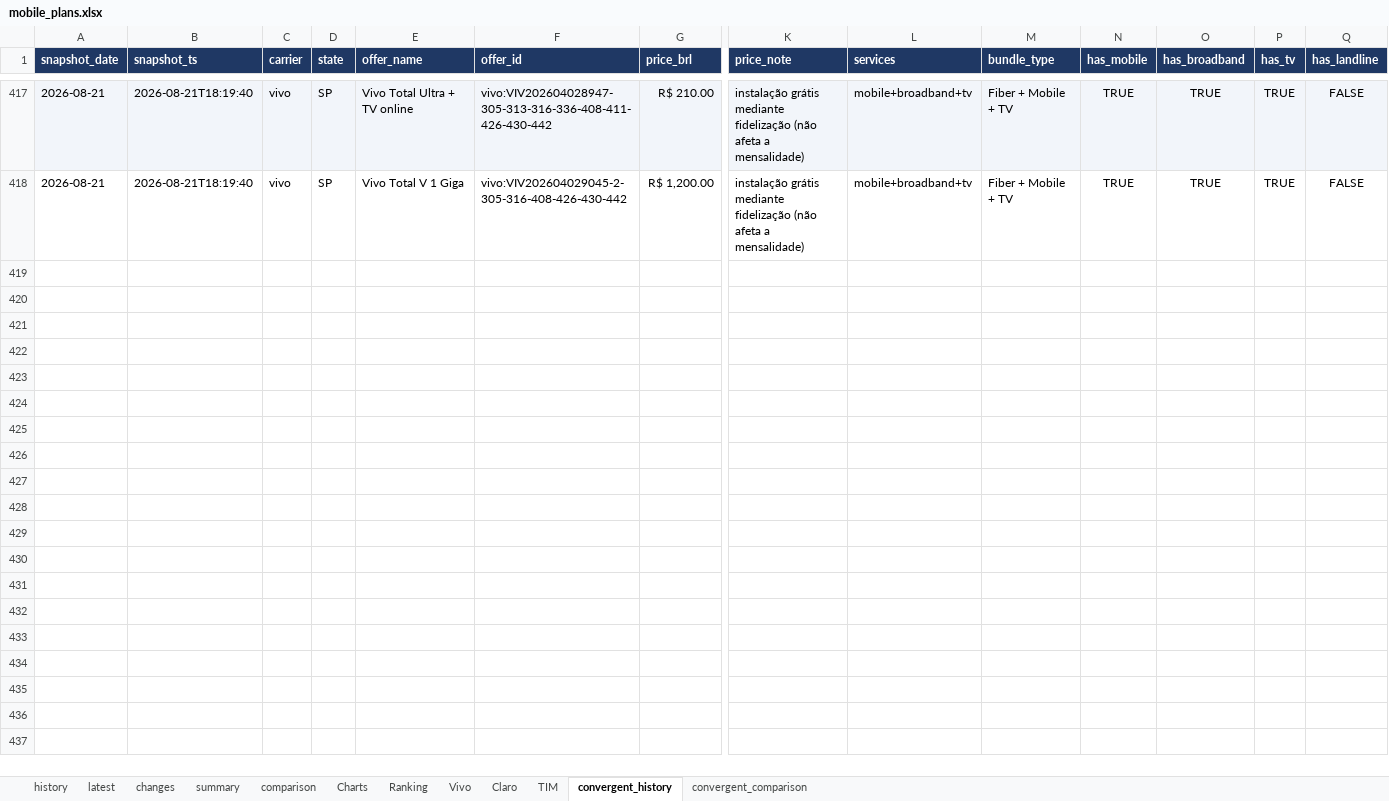
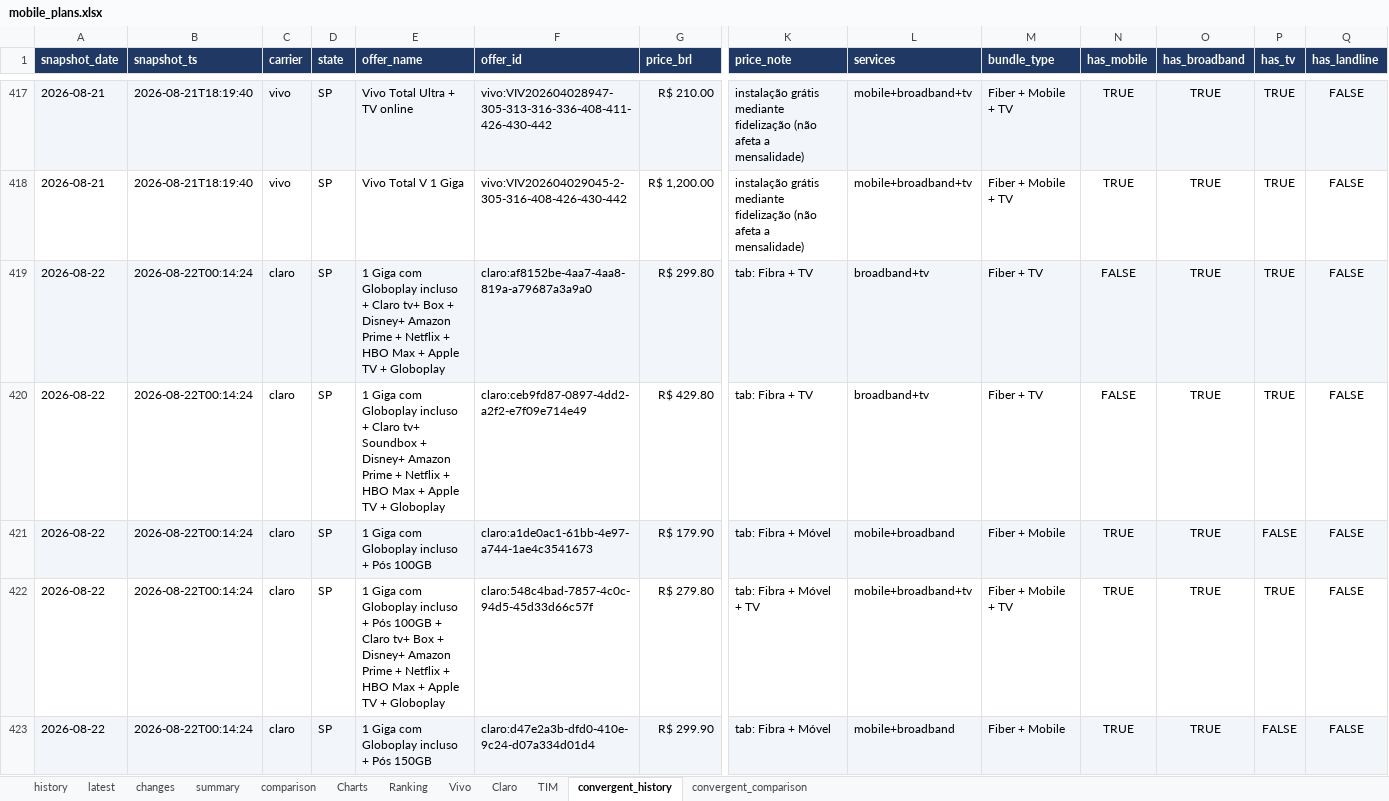
Before and after one commit to rafaelxoliver4-art/prompt-project-builder, an Excel workbook: projects/mobile-price-tracker/data/mobile_plans.xlsx, sheet convergent_history, drawn as a sheet; only a part is shown, gaps mark what is left out; values as stored, in another font and other column widths than the file's, no borders; rows hold the shown columns only; the diff covers the shown part only; the diff names each change by its address in the sheet, - before the commit and + after, or states it on an @@ line.

```diff
--- a/projects/mobile-price-tracker/data/mobile_plans.xlsx (sheet convergent_history)
+++ b/projects/mobile-price-tracker/data/mobile_plans.xlsx (sheet convergent_history)
+row 419: 2026-08-22 | 2026-08-22T00:14:24 | claro | SP | 1 Giga com Globoplay incluso + Claro tv+ Box + Disney+ Amazon Prime + Netflix + HBO Max + Apple TV + Globoplay | claro:af8152be-4aa7-4aa8-819a-a79687a3a9a0 | R$ 299.80 | tab: Fibra + TV | broadband+tv | Fiber + TV | FALSE | TRUE | TRUE | FALSE
+row 420: 2026-08-22 | 2026-08-22T00:14:24 | claro | SP | 1 Giga com Globoplay incluso + Claro tv+ Soundbox + Disney+ Amazon Prime + Netflix + HBO Max + Apple TV + Globoplay | claro:ceb9fd87-0897-4dd2-a2f2-e7f09e714e49 | R$ 429.80 | tab: Fibra + TV | broadband+tv | Fiber + TV | FALSE | TRUE | TRUE | FALSE
+row 421: 2026-08-22 | 2026-08-22T00:14:24 | claro | SP | 1 Giga com Globoplay incluso + Pós 100GB | claro:a1de0ac1-61bb-4e97-a744-1ae4c3541673 | R$ 179.90 | tab: Fibra + Móvel | mobile+broadband | Fiber + Mobile | TRUE | TRUE | FALSE | FALSE
+row 422: 2026-08-22 | 2026-08-22T00:14:24 | claro | SP | 1 Giga com Globoplay incluso + Pós 100GB + Claro tv+ Box + Disney+ Amazon Prime + Netflix + HBO Max + Apple TV + Globoplay | claro:548c4bad-7857-4c0c-94d5-45d33d66c57f | R$ 279.80 | tab: Fibra + Móvel + TV | mobile+broadband+tv | Fiber + Mobile + TV | TRUE | TRUE | TRUE | FALSE
+row 423: 2026-08-22 | 2026-08-22T00:14:24 | claro | SP | 1 Giga com Globoplay incluso + Pós 150GB | claro:d47e2a3b-dfd0-410e-9c24-d07a334d01d4 | R$ 299.90 | tab: Fibra + Móvel | mobile+broadband | Fiber + Mobile | TRUE | TRUE | FALSE | FALSE
```
Also changed, not shown: 23 added rows elsewhere in this sheet, sheet history, sheet latest, sheet comparison, sheet Charts, sheet convergent_comparison, sheet summary, charts or pictures.
